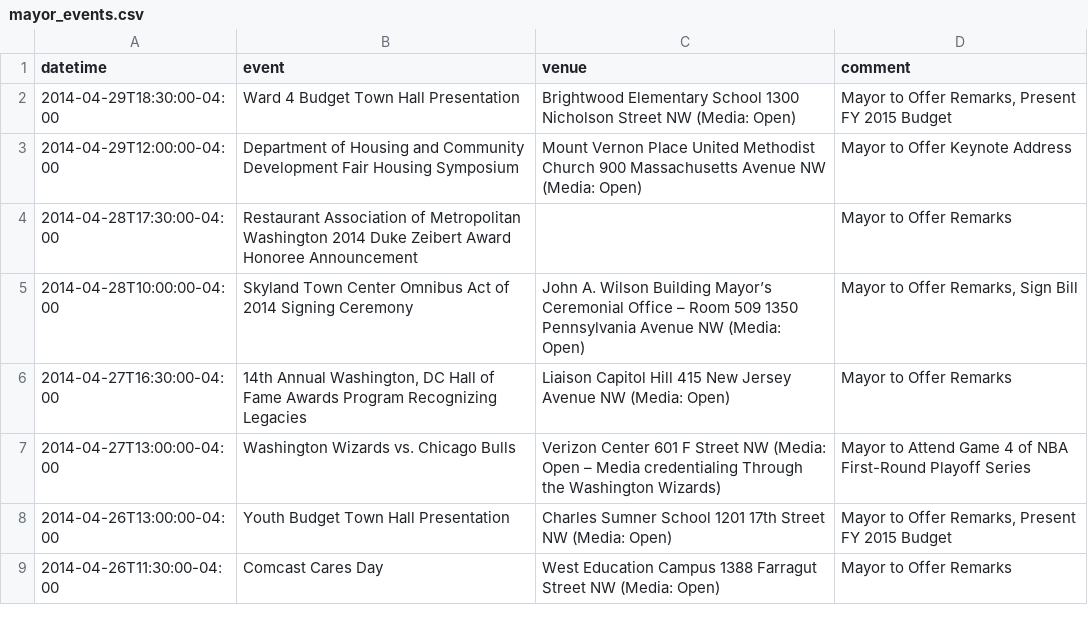
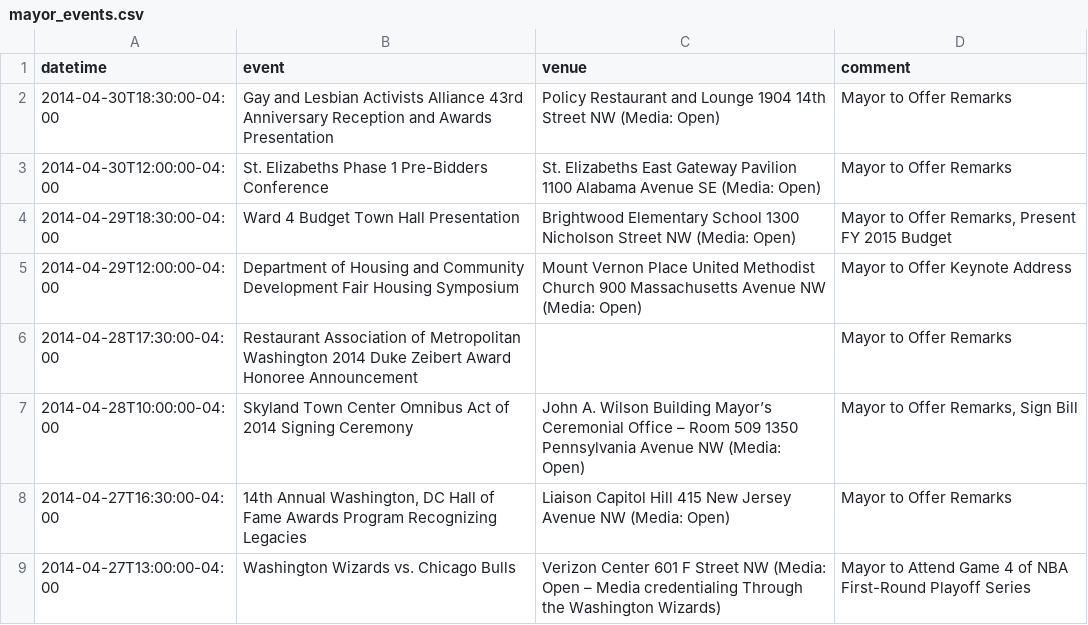
Before and after one commit to ajschumacher/dc_mayor_schedule, a CSV file: data/mayor_events.csv, drawn as a sheet; only a part is shown; the shorter side is filled out with more unchanged rows.

```diff
--- a/data/mayor_events.csv
+++ b/data/mayor_events.csv
@@ -1,2 +1,4 @@
 datetime,event,venue,comment
+2014-04-30T18:30:00-04:00,Gay and Lesbian Activists Alliance 43rd Anniversary Reception and Awards Presentation ,Policy Restaurant and Lounge 1904 14th Street NW (Media: Open),Mayor to Offer Remarks
+2014-04-30T12:00:00-04:00,St. Elizabeths Phase 1 Pre-Bidders Conference ,St. Elizabeths East Gateway Pavilion 1100 Alabama Avenue SE (Media: Open),Mayor to Offer Remarks
 2014-04-29T18:30:00-04:00,Ward 4 Budget Town Hall Presentation ,Brightwood Elementary School 1300 Nicholson Street NW (Media: Open),"Mayor to Offer Remarks, Present FY 2015 Budget"
```
Also changed, not shown: 1 other file.
